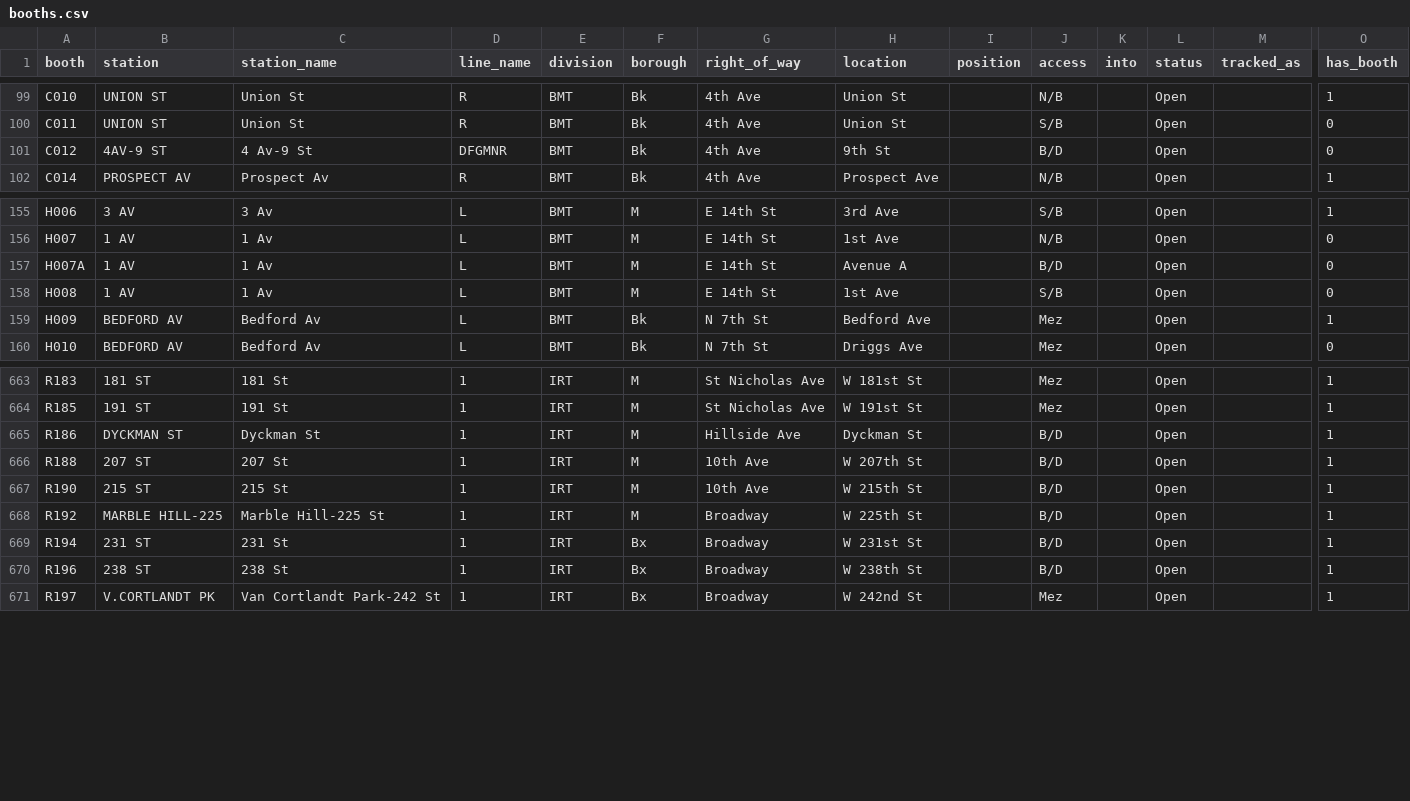
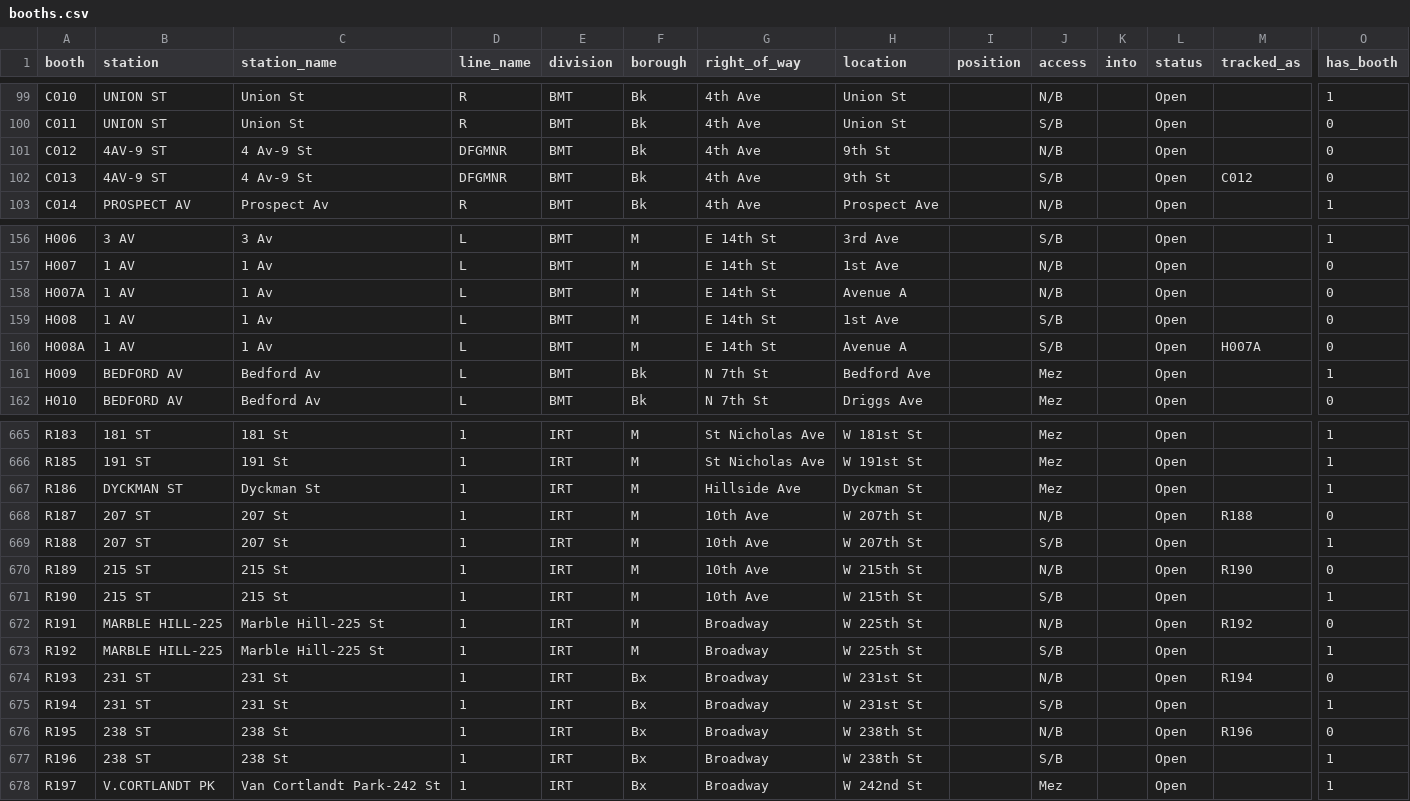
Before and after one commit to hshore29/mta-lookups, a CSV file: clean/booths.csv, drawn as a sheet; only a part is shown, gaps mark what is left out; addresses are those after the commit; rows hold the shown columns only; the diff covers the shown part only; the diff names each change by its address in the sheet, - before the commit and + after, or states it on an @@ line.

```diff
--- a/clean/booths.csv
+++ b/clean/booths.csv
-J101 (access): B/D
+J101 (access): N/B
+row 102: C013 | 4AV-9 ST | 4 Av-9 St | DFGMNR | BMT | Bk | 4th Ave | 9th St |  | S/B |  | Open | C012 | 0
-J158 (access): B/D
+J158 (access): N/B
+row 160: H008A | 1 AV | 1 Av | L | BMT | M | E 14th St | Avenue A |  | S/B |  | Open | H007A | 0
-J667 (access): B/D
+J667 (access): Mez
+row 668: R187 | 207 ST | 207 St | 1 | IRT | M | 10th Ave | W 207th St |  | N/B |  | Open | R188 | 0
-J669 (access): B/D
+J669 (access): S/B
+row 670: R189 | 215 ST | 215 St | 1 | IRT | M | 10th Ave | W 215th St |  | N/B |  | Open | R190 | 0
-J671 (access): B/D
+J671 (access): S/B
+row 672: R191 | MARBLE HILL-225 | Marble Hill-225 St | 1 | IRT | M | Broadway | W 225th St |  | N/B |  | Open | R192 | 0
-J673 (access): B/D
+J673 (access): S/B
+row 674: R193 | 231 ST | 231 St | 1 | IRT | Bx | Broadway | W 231st St |  | N/B |  | Open | R194 | 0
-J675 (access): B/D
+J675 (access): S/B
+row 676: R195 | 238 ST | 238 St | 1 | IRT | Bx | Broadway | W 238th St |  | N/B |  | Open | R196 | 0
-J677 (access): B/D
+J677 (access): S/B
```
Also changed, not shown: 1 added row and 1 edited cell elsewhere in this file, clean/remote_booth_station.csv, 1 other file.
